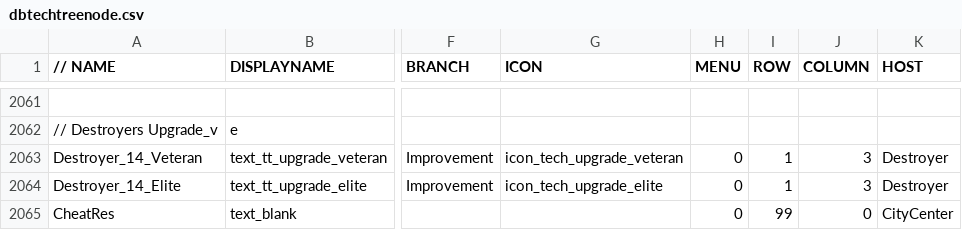
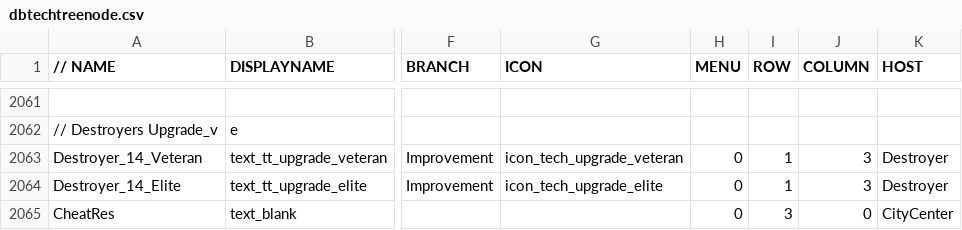
Before and after one commit to luojiang419/ee2, a CSV file: game-metadata/EE2X_db/TechTree/dbtechtreenode.csv, drawn as a sheet; only a part is shown, gaps mark what is left out; the diff names each change by its address in the sheet, - before the commit and + after, or states it on an @@ line.

```diff
--- a/game-metadata/EE2X_db/TechTree/dbtechtreenode.csv
+++ b/game-metadata/EE2X_db/TechTree/dbtechtreenode.csv
-I2065 (ROW): 99
+I2065 (ROW): 3
```
Also changed, not shown: 2 other files.
